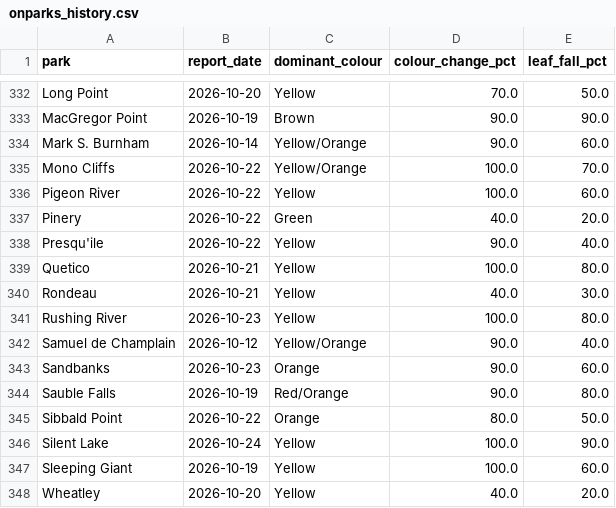
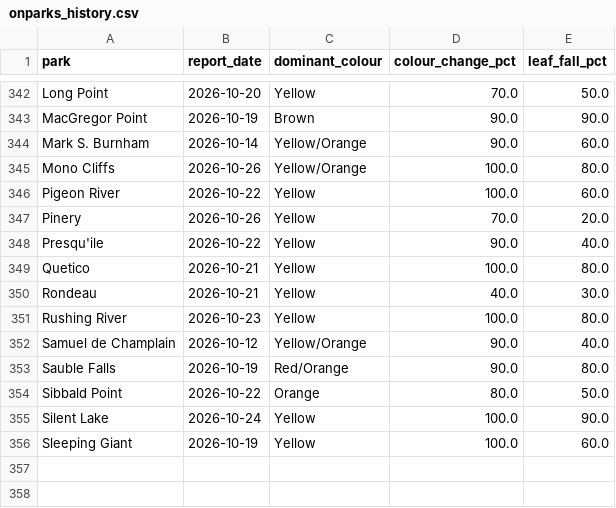
Before and after one commit to aaravindravi/rising_foliage, a CSV file: prototype/output/ground/onparks_history.csv, drawn as a sheet; only a part is shown, gaps mark what is left out; the diff covers the shown part only.

```diff
--- a/prototype/output/ground/onparks_history.csv
+++ b/prototype/output/ground/onparks_history.csv
@@ -334,5 +344,5 @@ MacGregor Point,2026-10-19,Brown,90.0,90.0
 Mark S. Burnham,2026-10-14,Yellow/Orange,90.0,60.0
-Mono Cliffs,2026-10-22,Yellow/Orange,100.0,70.0
+Mono Cliffs,2026-10-26,Yellow/Orange,100.0,80.0
 Pigeon River,2026-10-22,Yellow,100.0,60.0
-Pinery,2026-10-22,Green,40.0,20.0
+Pinery,2026-10-26,Yellow,70.0,20.0
 Presqu'ile,2026-10-22,Yellow,90.0,40.0
@@ -342,3 +352,2 @@ Rushing River,2026-10-23,Yellow,100.0,80.0
 Samuel de Champlain,2026-10-12,Yellow/Orange,90.0,40.0
-Sandbanks,2026-10-23,Orange,90.0,60.0
 Sauble Falls,2026-10-19,Red/Orange,90.0,80.0
@@ -347,2 +356 @@ Silent Lake,2026-10-24,Yellow,100.0,90.0
 Sleeping Giant,2026-10-19,Yellow,100.0,60.0
-Wheatley,2026-10-20,Yellow,40.0,20.0
```
Also changed, not shown: 8 added rows, 1 moved row and 10 edited cells elsewhere in this file, 2 other files.
